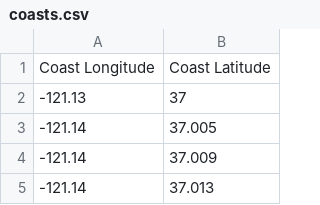
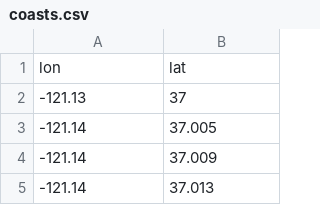
Before and after one commit to rolohman/EAS4050HW3, a CSV file: coasts.csv, drawn as a sheet; only a part is shown.

```diff
--- a/coasts.csv
+++ b/coasts.csv
@@ -1,2 +1,2 @@
-"Coast Longitude","Coast Latitude"
+"lon","lat"
 -121.13,37
```
Also changed, not shown: faults.csv, rates.csv, 2 other files.
